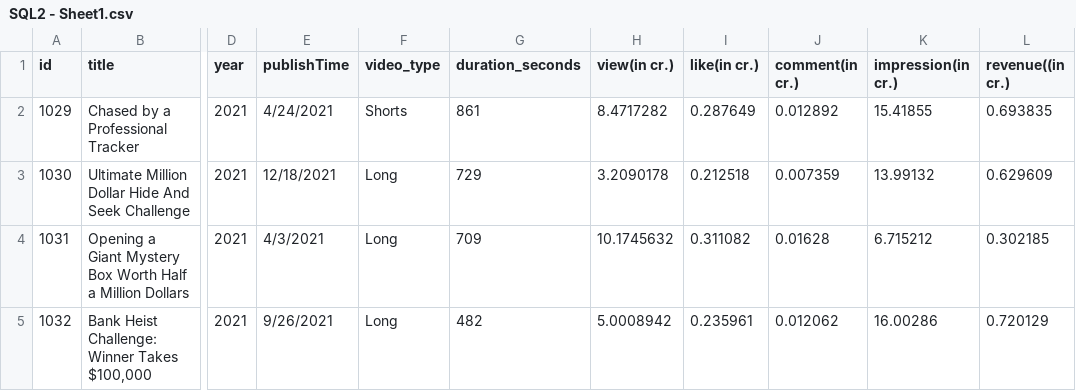
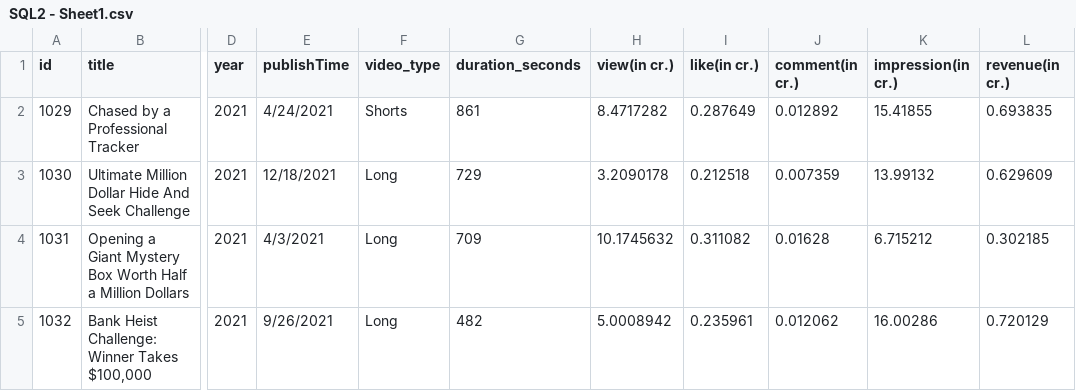
Before and after one commit to Invact-Abhay/SQL, a CSV file: SQL2 - Sheet1.csv, drawn as a sheet; only a part is shown, gaps mark what is left out; the diff names each change by its address in the sheet, - before the commit and + after, or states it on an @@ line.

Commit message:
Update SQL2 - Sheet1.csv

```diff
--- a/SQL2 - Sheet1.csv
+++ b/SQL2 - Sheet1.csv
-L1: revenue((in cr.)
+L1: revenue(in cr.)
```
